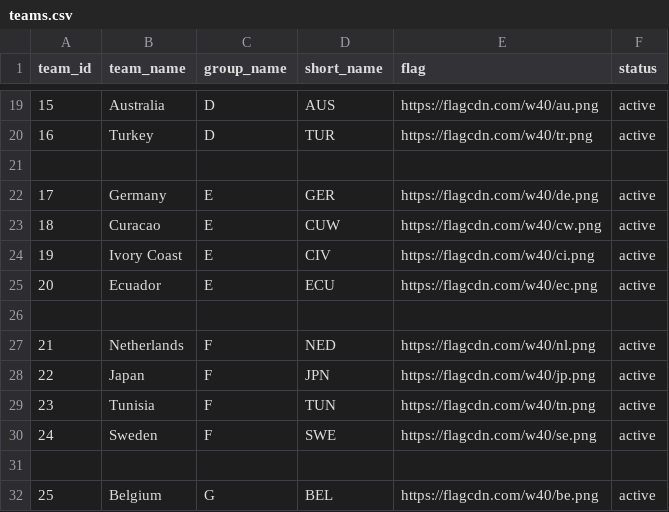
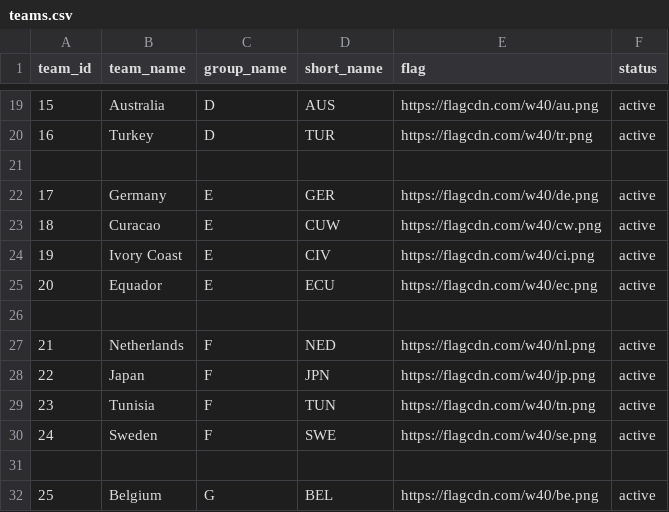
Before and after one commit to bilgihazirlik15-maker/bilgihazirlik15-maker-world-cup-dashboard, a CSV file: teams.csv, drawn as a sheet; only a part is shown, gaps mark what is left out.

Commit message:
Update teams.csv

```diff
--- a/teams.csv
+++ b/teams.csv
@@ -24,3 +24,3 @@ team_id,team_name,group_name,short_name,flag,status
 19,Ivory Coast,E,CIV,https://flagcdn.com/w40/ci.png,active
-20,Ecuador,E,ECU,https://flagcdn.com/w40/ec.png,active
+20,Equador,E,ECU,https://flagcdn.com/w40/ec.png,active
 
```
